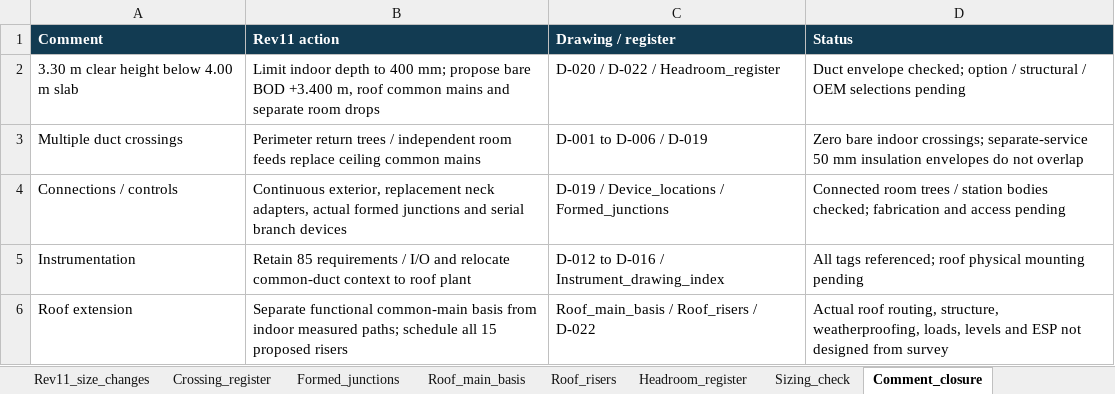
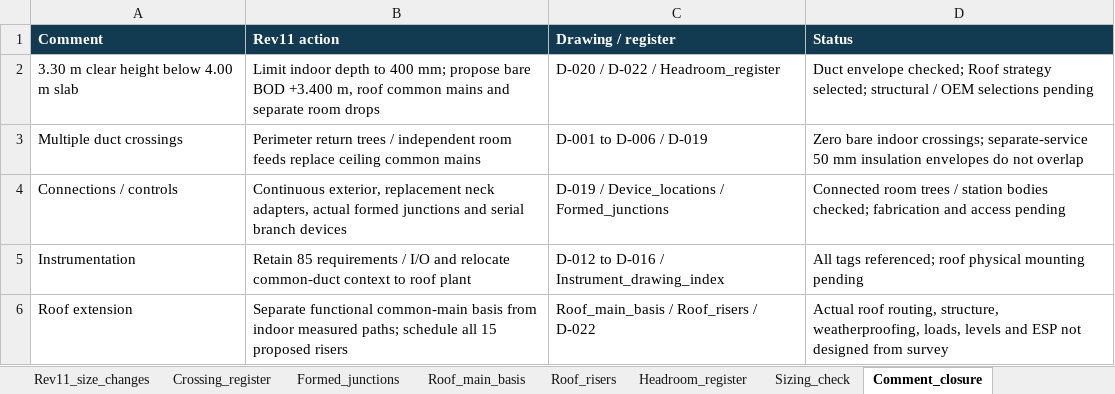
Before and after one commit to mazen-omar121/Duct-sizing-, an Excel workbook: deliverables/rev11/Administration_HVAC_Drawing_Registers_Rev11.xlsx, sheet Comment_closure, drawn as a sheet; values as stored, in another font and other column widths than the file's, no borders; table styles not drawn; the diff names each change by its address in the sheet, - before the commit and + after, or states it on an @@ line.

Commit message:
Record selected roof distribution in Rev11 drawing package

```diff
--- a/deliverables/rev11/Administration_HVAC_Drawing_Registers_Rev11.xlsx (sheet Comment_closure)
+++ b/deliverables/rev11/Administration_HVAC_Drawing_Registers_Rev11.xlsx (sheet Comment_closure)
-D2 (Status): …envelope checked; option / structural /…
+D2 (Status): …envelope checked; Roof strategy selected; structural /…
```
Also changed, not shown: sheet Read_me, 23 other files.
